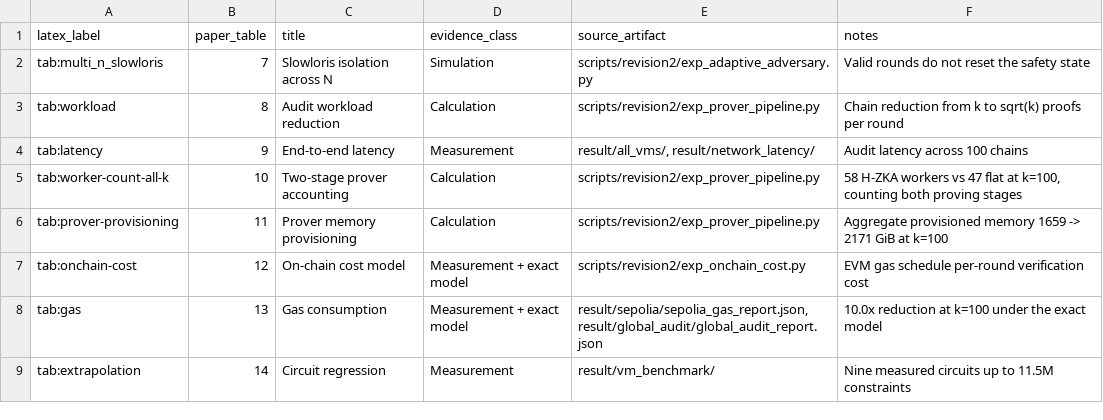
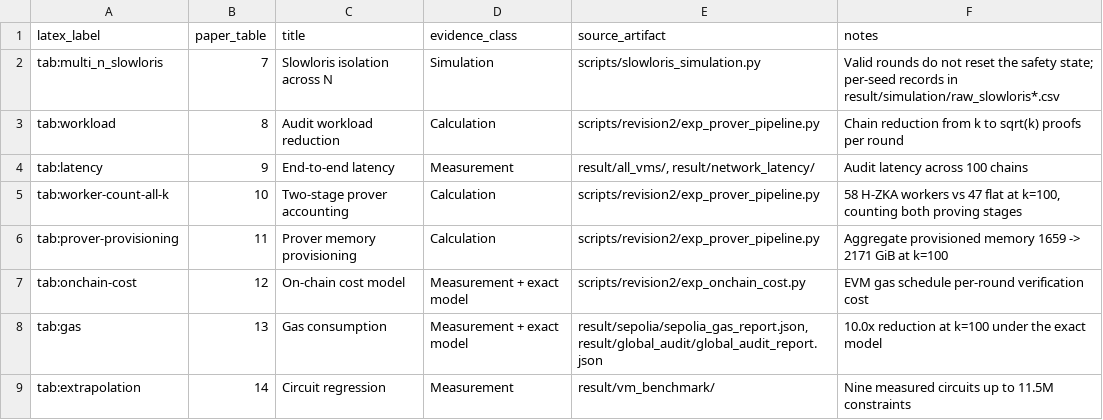
Before and after one commit to mihwuan/H-ZKA, a CSV file: artifact-manifest.csv, drawn as a sheet; only a part is shown.

```diff
--- a/artifact-manifest.csv
+++ b/artifact-manifest.csv
@@ -1,3 +1,3 @@
 latex_label,paper_table,title,evidence_class,source_artifact,notes
-tab:multi_n_slowloris,7,Slowloris isolation across N,Simulation,scripts/revision2/exp_adaptive_adversary.py,Valid rounds do not reset the safety state
+tab:multi_n_slowloris,7,Slowloris isolation across N,Simulation,scripts/slowloris_simulation.py,Valid rounds do not reset the safety state; per-seed records in result/simulation/raw_slowloris*.csv
 tab:workload,8,Audit workload reduction,Calculation,scripts/revision2/exp_prover_pipeline.py,Chain reduction from k to sqrt(k) proofs per round
```
Also changed, not shown: HZKA/result/revision2/e6_overhead.csv, 5 other files.
